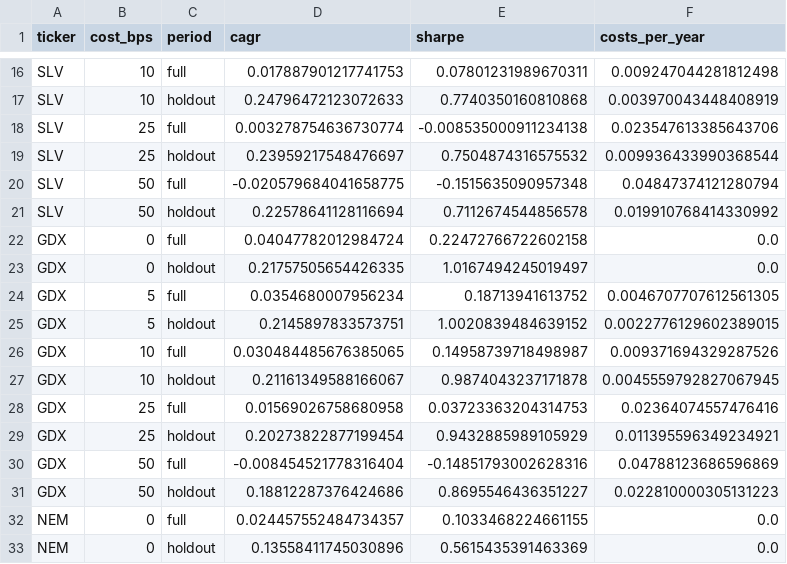
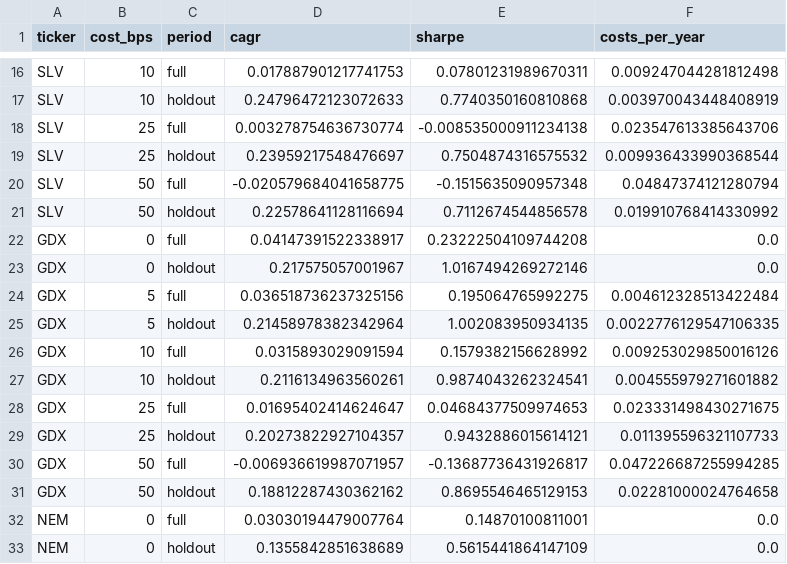
Before and after one commit to SamBates1/aurum-, a CSV file: reports/latest/cost_sensitivity.csv, drawn as a sheet; only a part is shown, gaps mark what is left out; the diff covers the shown part only.

```diff
--- a/reports/latest/cost_sensitivity.csv
+++ b/reports/latest/cost_sensitivity.csv
@@ -21,13 +21,13 @@ SLV,50,full,-0.020579684041658775,-0.1515635090957348,0.04847374121280794
 SLV,50,holdout,0.22578641128116694,0.7112674544856578,0.019910768414330992
-GDX,0,full,0.04047782012984724,0.22472766722602158,0.0
-GDX,0,holdout,0.21757505654426335,1.0167494245019497,0.0
-GDX,5,full,0.0354680007956234,0.18713941613752,0.0046707707612561305
-GDX,5,holdout,0.2145897833573751,1.0020839484639152,0.0022776129602389015
-GDX,10,full,0.030484485676385065,0.14958739718498987,0.009371694329287526
-GDX,10,holdout,0.21161349588166067,0.9874043237171878,0.0045559792827067945
-GDX,25,full,0.01569026758680958,0.03723363204314753,0.02364074557476416
-GDX,25,holdout,0.20273822877199454,0.9432885989105929,0.011395596349234921
-GDX,50,full,-0.008454521778316404,-0.14851793002628316,0.04788123686596869
-GDX,50,holdout,0.18812287376424686,0.8695546436351227,0.022810000305131223
-NEM,0,full,0.024457552484734357,0.1033468224661155,0.0
-NEM,0,holdout,0.13558411745030896,0.5615435391463369,0.0
+GDX,0,full,0.04147391522338917,0.23222504109744208,0.0
+GDX,0,holdout,0.217575057001967,1.0167494269272146,0.0
+GDX,5,full,0.036518736237325156,0.195064765992275,0.004612328513422484
+GDX,5,holdout,0.21458978382342964,1.002083950934135,0.0022776129547106335
+GDX,10,full,0.0315893029091594,0.1579382156628992,0.009253029850016126
+GDX,10,holdout,0.2116134963560261,0.9874043262324541,0.004555979271601882
+GDX,25,full,0.01695402414624647,0.04684377509974653,0.023331498430271675
+GDX,25,holdout,0.20273822927104357,0.9432886015614121,0.011395596321107733
+GDX,50,full,-0.006936619987071957,-0.13687736431926817,0.047226687255994285
+GDX,50,holdout,0.18812287430362162,0.8695546465129153,0.02281000024764658
+NEM,0,full,0.03030194479007764,0.14870100811001,0.0
+NEM,0,holdout,0.1355842851638689,0.5615441864147109,0.0
```
Also changed, not shown: 80 edited cells elsewhere in this file, reports/latest/bootstrap_portfolio.csv, reports/latest/model_metrics.csv, 23 other files.
